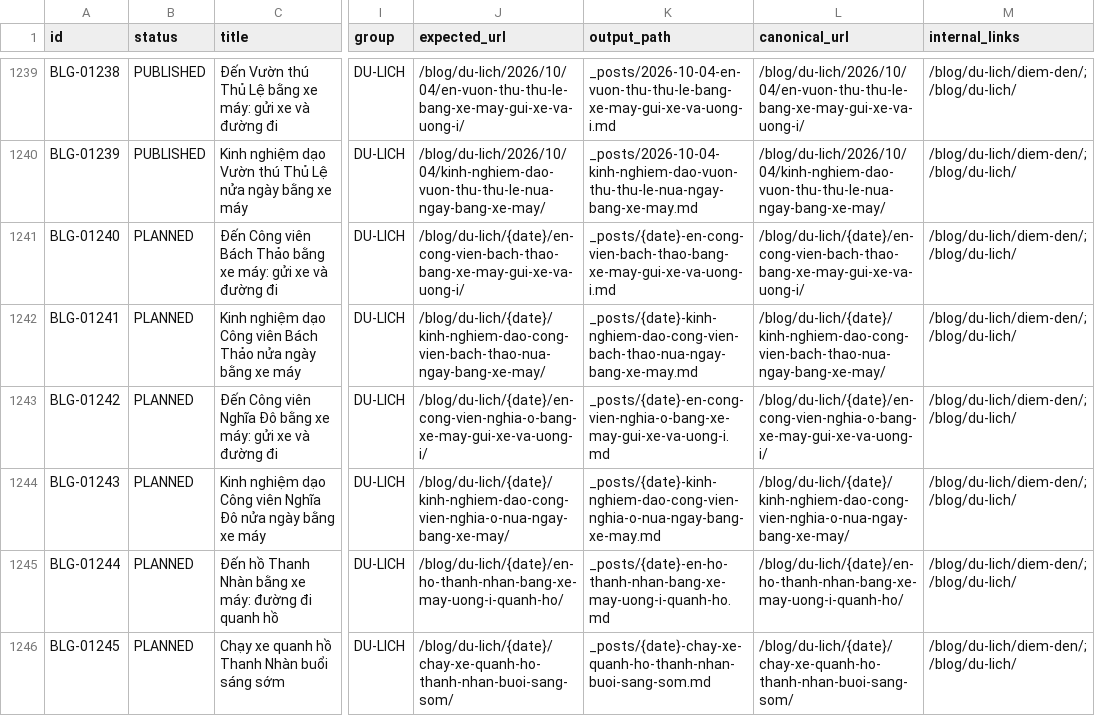
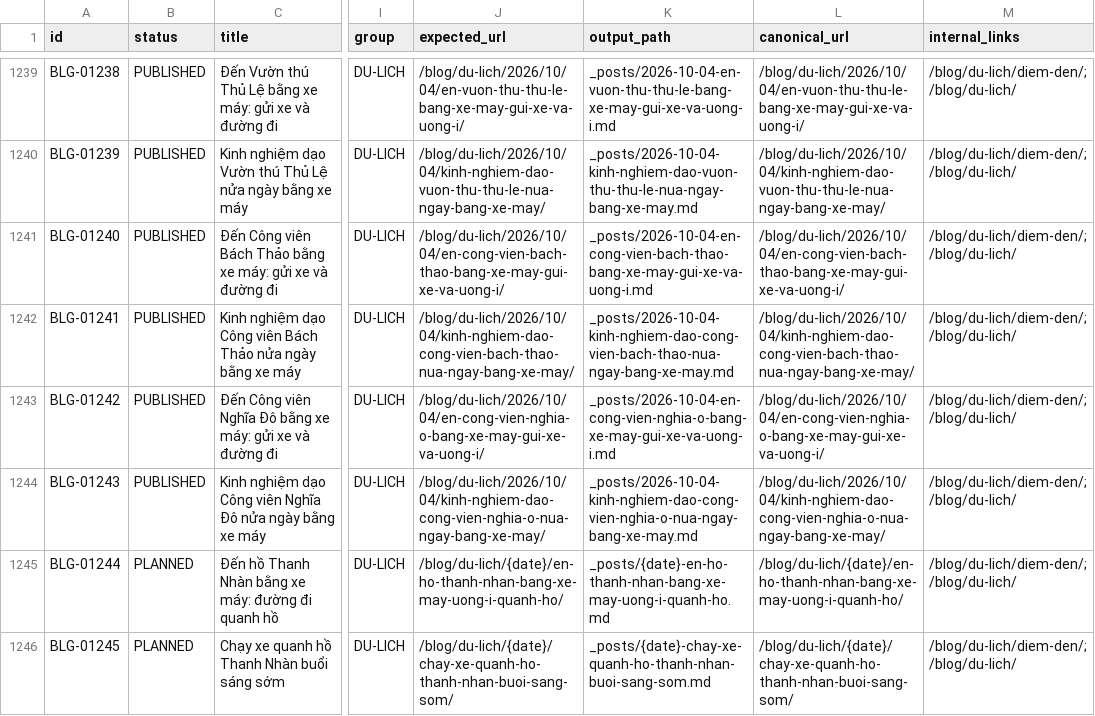
Before and after one commit to thuexemayhanoi/blog, a CSV file: data/content-matrix.csv, drawn as a sheet; only a part is shown, gaps mark what is left out; the diff names each change by its address in the sheet, - before the commit and + after, or states it on an @@ line.

Commit message:
factory: new publish (BLG-01240,BLG-01241,BLG-01242,BLG-01243) [automated txn]

```diff
--- a/data/content-matrix.csv
+++ b/data/content-matrix.csv
-B1241:B1244 (status): PLANNED
+B1241:B1244 (status): PUBLISHED
-J1241 (expected_url): /blog/du-lich/{date}/en-cong-vien-bach-thao-bang-xe-may-gui-xe-va-uong-i/
+J1241 (expected_url): /blog/du-lich/2026/10/04/en-cong-vien-bach-thao-bang-xe-may-gui-xe-va-uong-i/
-K1241 (output_path): _posts/{date}-en-cong-vien-bach-thao-bang-xe-may-gui-xe-va-uong-i.md
+K1241 (output_path): _posts/2026-10-04-en-cong-vien-bach-thao-bang-xe-may-gui-xe-va-uong-i.md
-L1241 (canonical_url): /blog/du-lich/{date}/en-cong-vien-bach-thao-bang-xe-may-gui-xe-va-uong-i/
+L1241 (canonical_url): /blog/du-lich/2026/10/04/en-cong-vien-bach-thao-bang-xe-may-gui-xe-va-uong-i/
-J1242 (expected_url): /blog/du-lich/{date}/kinh-nghiem-dao-cong-vien-bach-thao-nua-ngay-bang-xe-may/
+J1242 (expected_url): /blog/du-lich/2026/10/04/kinh-nghiem-dao-cong-vien-bach-thao-nua-ngay-bang-xe-may/
-K1242 (output_path): _posts/{date}-kinh-nghiem-dao-cong-vien-bach-thao-nua-ngay-bang-xe-may.md
+K1242 (output_path): _posts/2026-10-04-kinh-nghiem-dao-cong-vien-bach-thao-nua-ngay-bang-xe-may.md
-L1242 (canonical_url): /blog/du-lich/{date}/kinh-nghiem-dao-cong-vien-bach-thao-nua-ngay-bang-xe-may/
+L1242 (canonical_url): /blog/du-lich/2026/10/04/kinh-nghiem-dao-cong-vien-bach-thao-nua-ngay-bang-xe-may/
-J1243 (expected_url): /blog/du-lich/{date}/en-cong-vien-nghia-o-bang-xe-may-gui-xe-va-uong-i/
+J1243 (expected_url): /blog/du-lich/2026/10/04/en-cong-vien-nghia-o-bang-xe-may-gui-xe-va-uong-i/
-K1243 (output_path): _posts/{date}-en-cong-vien-nghia-o-bang-xe-may-gui-xe-va-uong-i.md
+K1243 (output_path): _posts/2026-10-04-en-cong-vien-nghia-o-bang-xe-may-gui-xe-va-uong-i.md
-L1243 (canonical_url): /blog/du-lich/{date}/en-cong-vien-nghia-o-bang-xe-may-gui-xe-va-uong-i/
+L1243 (canonical_url): /blog/du-lich/2026/10/04/en-cong-vien-nghia-o-bang-xe-may-gui-xe-va-uong-i/
-J1244 (expected_url): /blog/du-lich/{date}/kinh-nghiem-dao-cong-vien-nghia-o-nua-ngay-bang-xe-may/
+J1244 (expected_url): /blog/du-lich/2026/10/04/kinh-nghiem-dao-cong-vien-nghia-o-nua-ngay-bang-xe-may/
-K1244 (output_path): _posts/{date}-kinh-nghiem-dao-cong-vien-nghia-o-nua-ngay-bang-xe-may.md
+K1244 (output_path): _posts/2026-10-04-kinh-nghiem-dao-cong-vien-nghia-o-nua-ngay-bang-xe-may.md
-L1244 (canonical_url): /blog/du-lich/{date}/kinh-nghiem-dao-cong-vien-nghia-o-nua-ngay-bang-xe-may/
+L1244 (canonical_url): /blog/du-lich/2026/10/04/kinh-nghiem-dao-cong-vien-nghia-o-nua-ngay-bang-xe-may/
```
Also changed, not shown: 21 other files.
